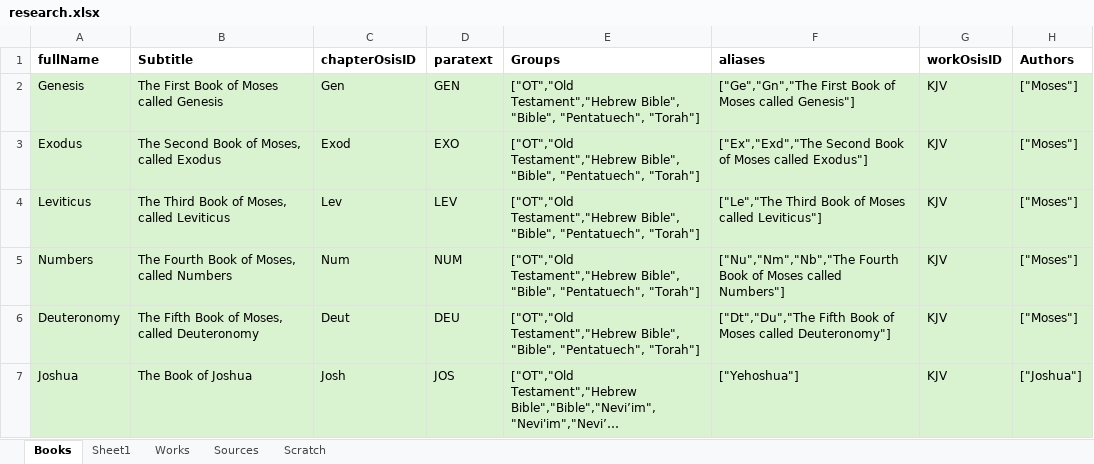
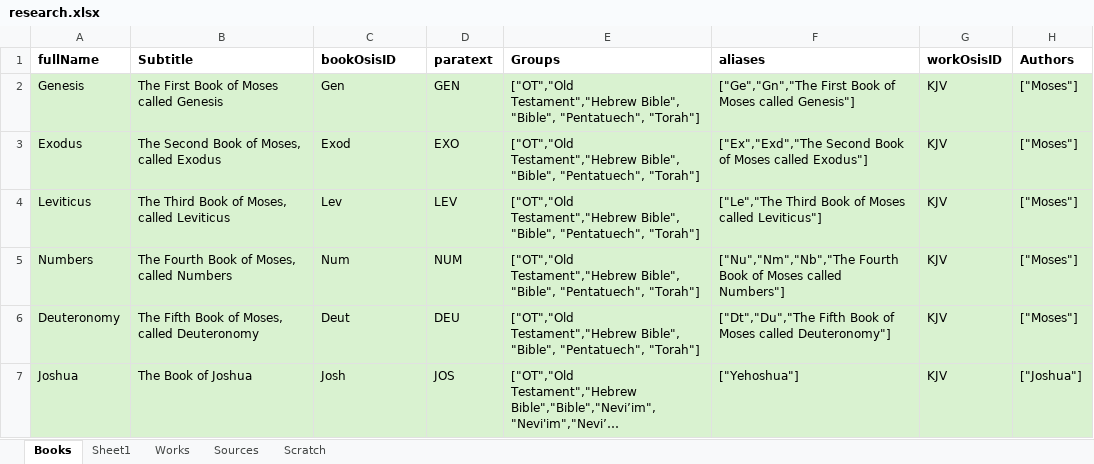
Before and after one commit to kensnyder/public-domain-books, an Excel workbook: data/research/research.xlsx, sheet Books, drawn as a sheet; only a part is shown; long unchanged cells end in …; values as stored, in another font and other column widths than the file's, no borders; the diff names each change by its address in the sheet, - before the commit and + after, or states it on an @@ line.

```diff
--- a/data/research/research.xlsx (sheet Books)
+++ b/data/research/research.xlsx (sheet Books)
-C1: chapterOsisID
+C1: bookOsisID
```
Also changed, not shown: 3 other files.
